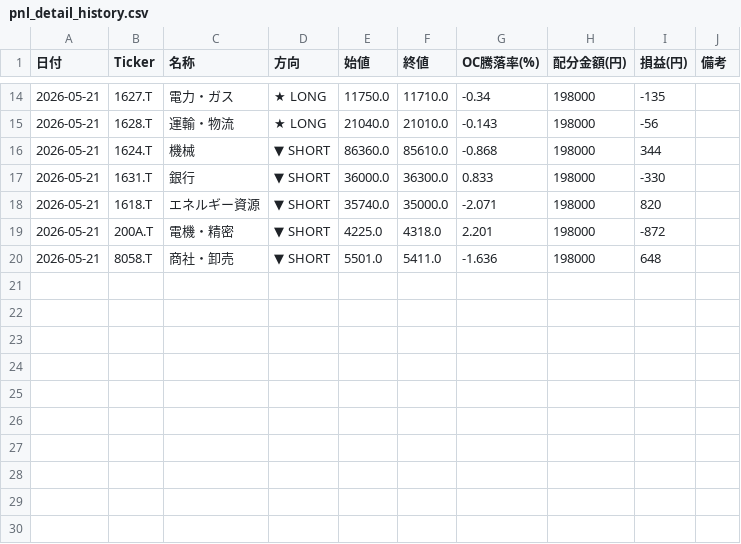
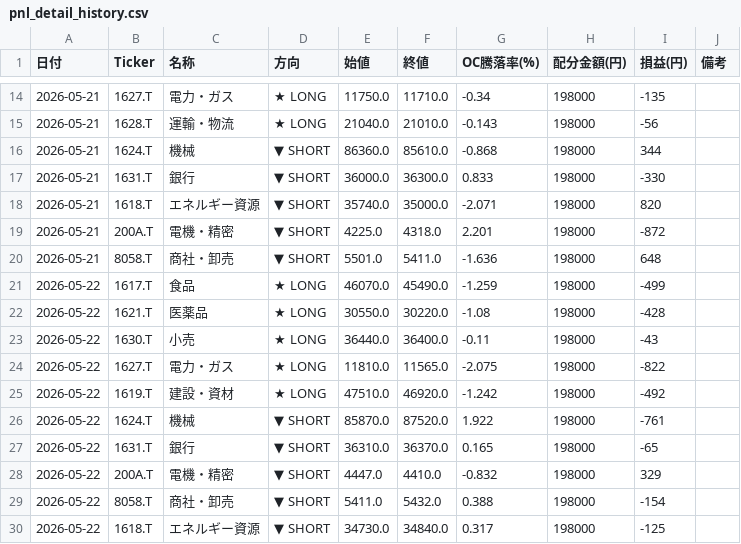
Before and after one commit to yoshiharuikeda-sketch/invest, a CSV file: pnl_detail_history.csv, drawn as a sheet; only a part is shown, gaps mark what is left out.

```diff
--- a/pnl_detail_history.csv
+++ b/pnl_detail_history.csv
@@ -20 +20,11 @@
 2026-05-21,8058.T,商社・卸売,▼ SHORT,5501.0,5411.0,-1.636,198000,648,
+2026-05-22,1617.T,食品,★ LONG,46070.0,45490.0,-1.259,198000,-499,
+2026-05-22,1621.T,医薬品,★ LONG,30550.0,30220.0,-1.08,198000,-428,
+2026-05-22,1630.T,小売,★ LONG,36440.0,36400.0,-0.11,198000,-43,
+2026-05-22,1627.T,電力・ガス,★ LONG,11810.0,11565.0,-2.075,198000,-822,
+2026-05-22,1619.T,建設・資材,★ LONG,47510.0,46920.0,-1.242,198000,-492,
+2026-05-22,1624.T,機械,▼ SHORT,85870.0,87520.0,1.922,198000,-761,
+2026-05-22,1631.T,銀行,▼ SHORT,36310.0,36370.0,0.165,198000,-65,
+2026-05-22,200A.T,電機・精密,▼ SHORT,4447.0,4410.0,-0.832,198000,329,
+2026-05-22,8058.T,商社・卸売,▼ SHORT,5411.0,5432.0,0.388,198000,-154,
+2026-05-22,1618.T,エネルギー資源,▼ SHORT,34730.0,34840.0,0.317,198000,-125,
```
Also changed, not shown: 5 other files.
